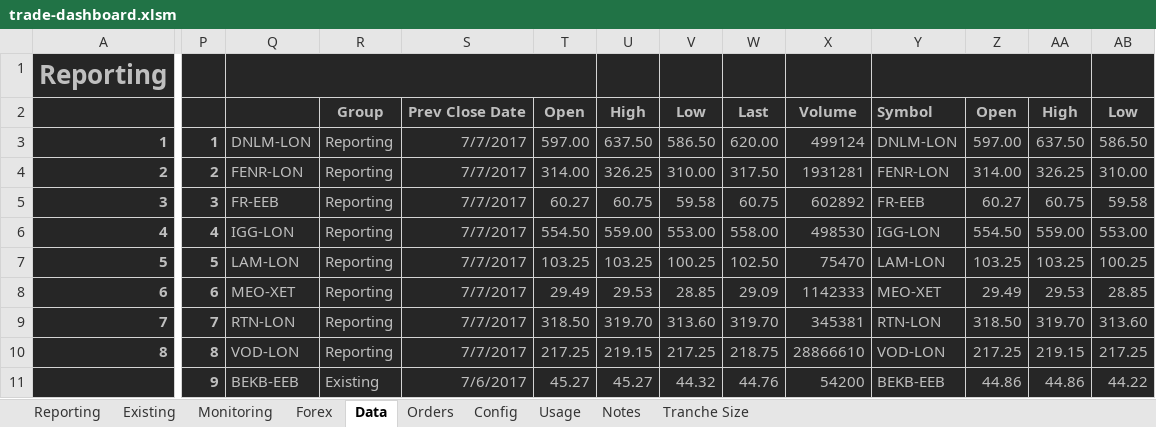
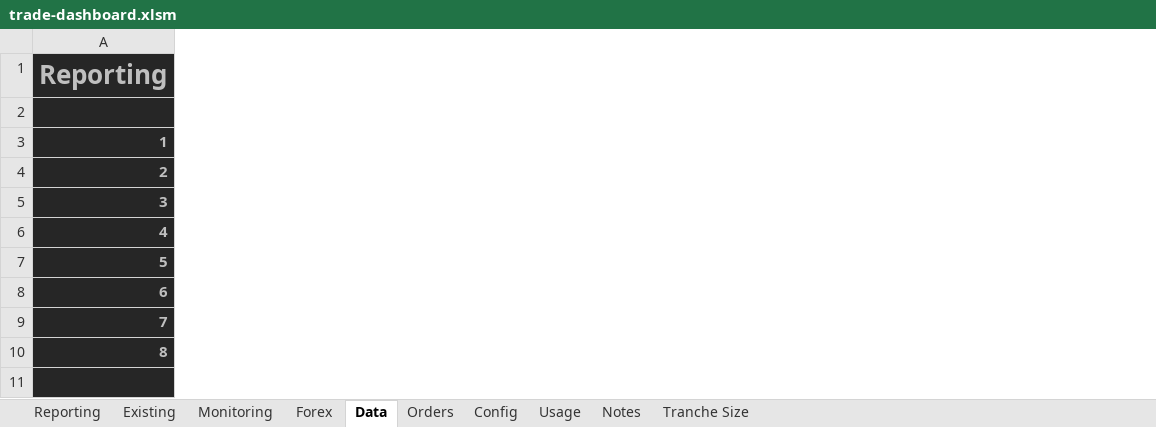
Before and after one commit to jner14/trade-automator, an Excel workbook: trade-dashboard.xlsm, sheet Data, drawn as a sheet; only a part is shown, gaps mark what is left out; values as stored, in another font and other column widths than the file's, no borders; removed rows and columns are numbered as before the commit, all else as after; rows hold the shown columns only; the diff covers the shown part only; the diff names each change by its address in the sheet, - before the commit and + after, or states it on an @@ line.

```diff
--- a/trade-dashboard.xlsm (sheet Data)
+++ b/trade-dashboard.xlsm (sheet Data)
@@ column P hidden, rows 3-11: 1 | 2 | 3 | 4 | 5 | 6 | 7 | 8 | 9 @@
@@ column Q hidden, rows 3-11: DNLM-LON | FENR-LON | FR-EEB | IGG-LON | LAM-LON | MEO-XET | RTN-LON | VOD-LON | BEKB-EEB @@
@@ column R hidden, rows 2-11: Group | Reporting | Reporting | Reporting | Reporting | Reporting | Reporting | Reporting | Reporting | Existing @@
@@ column S hidden, rows 2-11: Prev Close Date | 7/7/2017 | 7/7/2017 | 7/7/2017 | 7/7/2017 | 7/7/2017 | 7/7/2017 | 7/7/2017 | 7/7/2017 | 7/6/2017 @@
@@ column T hidden, rows 2-11: Open | 597.00 | 314.00 | 60.27 | 554.50 | 103.25 | 29.49 | 318.50 | 217.25 | 45.27 @@
@@ column U hidden, rows 2-11: High | 637.50 | 326.25 | 60.75 | 559.00 | 103.25 | 29.53 | 319.70 | 219.15 | 45.27 @@
@@ column V hidden, rows 2-11: Low | 586.50 | 310.00 | 59.58 | 553.00 | 100.25 | 28.85 | 313.60 | 217.25 | 44.32 @@
@@ column W hidden, rows 2-11: Last | 620.00 | 317.50 | 60.75 | 558.00 | 102.50 | 29.09 | 319.70 | 218.75 | 44.76 @@
@@ column X hidden, rows 2-11: Volume | 499124 | 1931281 | 602892 | 498530 | 75470 | 1142333 | 345381 | 28866610 | 54200 @@
@@ column Y hidden, rows 2-11: Symbol | DNLM-LON | FENR-LON | FR-EEB | IGG-LON | LAM-LON | MEO-XET | RTN-LON | VOD-LON | BEKB-EEB @@
@@ column Z hidden, rows 2-11: Open | 597.00 | 314.00 | 60.27 | 554.50 | 103.25 | 29.49 | 318.50 | 217.25 | 44.86 @@
@@ column AA hidden, rows 2-11: High | 637.50 | 326.25 | 60.75 | 559.00 | 103.25 | 29.53 | 319.70 | 219.15 | 44.86 @@
@@ column AB hidden, rows 2-11: Low | 586.50 | 310.00 | 59.58 | 553.00 | 100.25 | 28.85 | 313.60 | 217.25 | 44.22 @@
-row 11:  | 9 | BEKB-EEB | Existing | 7/6/2017 | 45.27 | 45.27 | 44.32 | 44.76 | 54200 | BEKB-EEB | 44.86 | 44.86 | 44.22
+row 11: (empty)
```
Also changed, not shown: 3 added columns, 5 removed columns and 6 edited cells elsewhere in this sheet, sheet Existing, sheet Config, sheet Reporting, formulas that keep their value, hidden cells, 6 other files.
